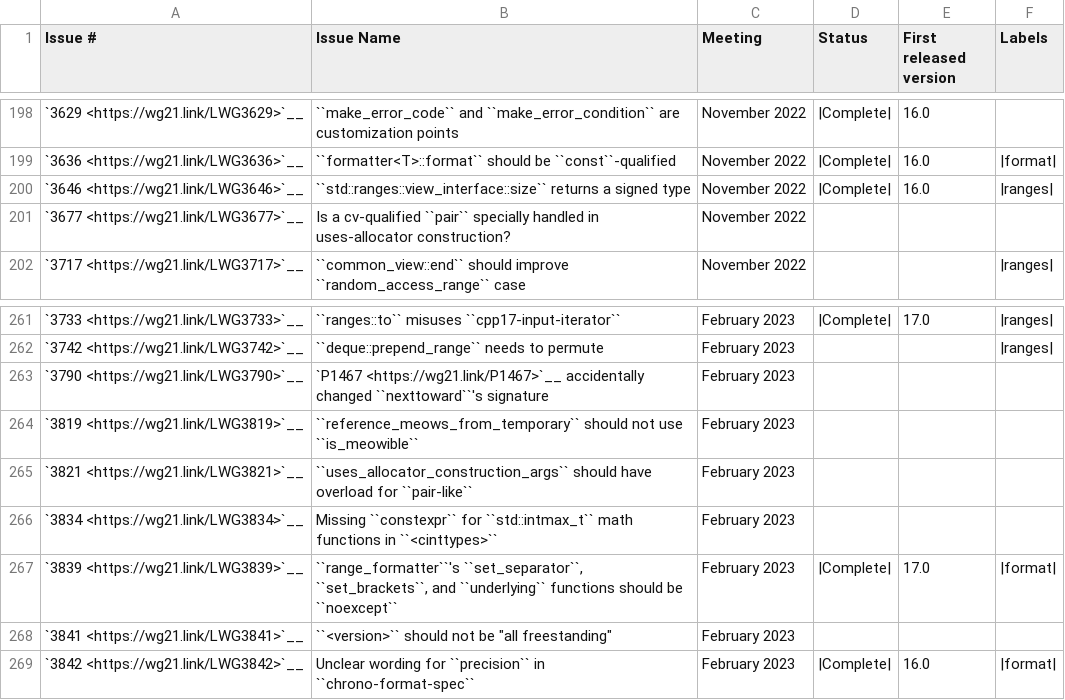
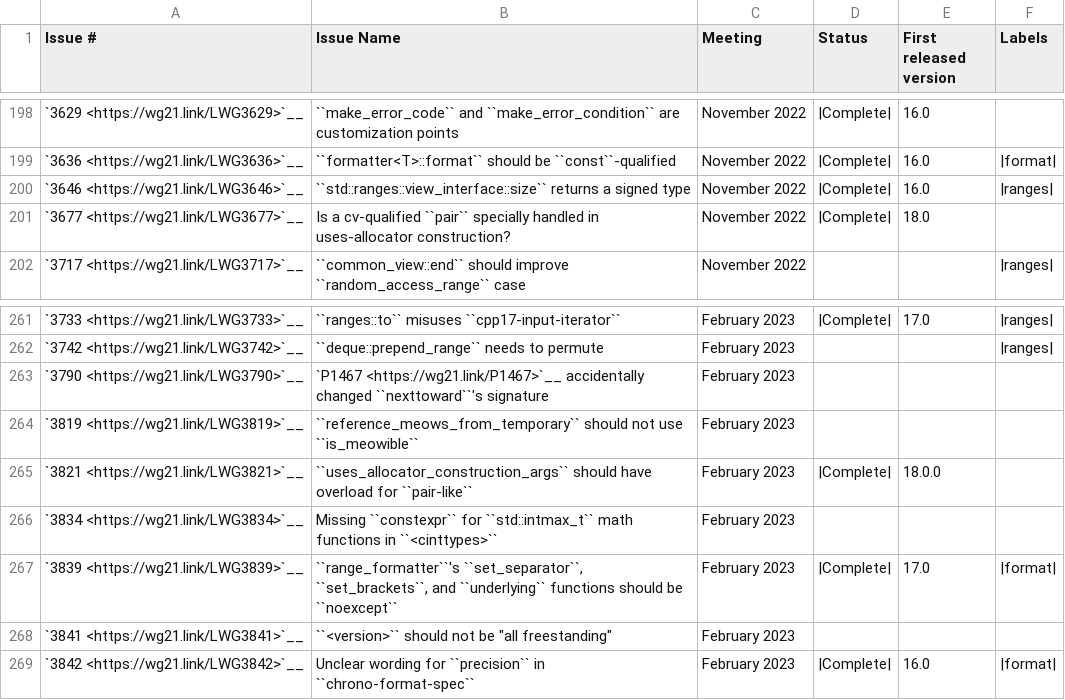
Before and after one commit to Manoj-Kumar-BV/llvm-project, a CSV file: libcxx/docs/Status/Cxx23Issues.csv, drawn as a sheet; only a part is shown, gaps mark what is left out.

```diff
--- a/libcxx/docs/Status/Cxx23Issues.csv
+++ b/libcxx/docs/Status/Cxx23Issues.csv
@@ -200,3 +200,3 @@
 "`3646 <https://wg21.link/LWG3646>`__","``std::ranges::view_interface::size`` returns a signed type","November 2022","|Complete|","16.0","|ranges|"
-"`3677 <https://wg21.link/LWG3677>`__","Is a cv-qualified ``pair`` specially handled in uses-allocator construction?", "November 2022","","",""
+"`3677 <https://wg21.link/LWG3677>`__","Is a cv-qualified ``pair`` specially handled in uses-allocator construction?", "November 2022","|Complete|","18.0",""
 "`3717 <https://wg21.link/LWG3717>`__","``common_view::end`` should improve ``random_access_range`` case", "November 2022","","","|ranges|"
@@ -264,3 +264,3 @@
 "`3819 <https://wg21.link/LWG3819>`__","``reference_meows_from_temporary`` should not use ``is_meowible``","February 2023","","",""
-"`3821 <https://wg21.link/LWG3821>`__","``uses_allocator_construction_args`` should have overload for ``pair-like``","February 2023","","",""
+"`3821 <https://wg21.link/LWG3821>`__","``uses_allocator_construction_args`` should have overload for ``pair-like``","February 2023","|Complete|","18.0.0",""
 "`3834 <https://wg21.link/LWG3834>`__","Missing ``constexpr`` for ``std::intmax_t`` math functions in ``<cinttypes>``","February 2023","","",""
```
Also changed, not shown: 8 other files.
